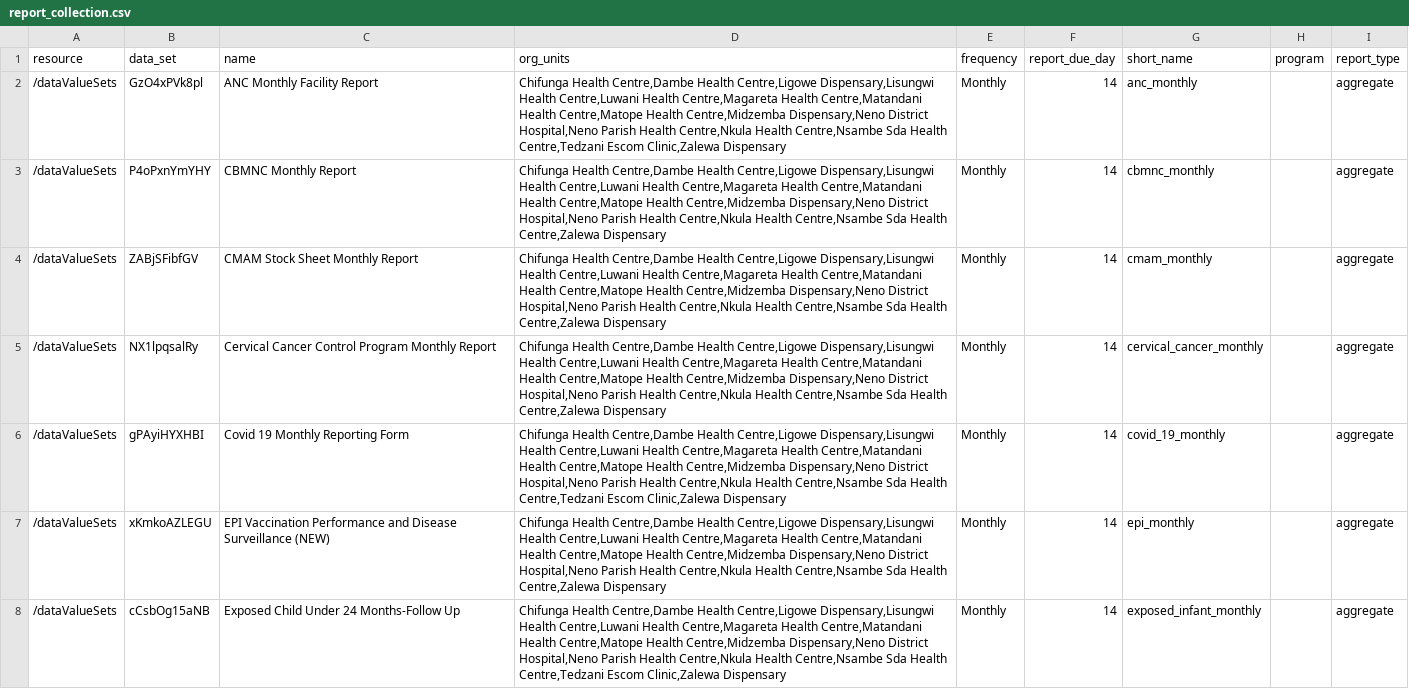
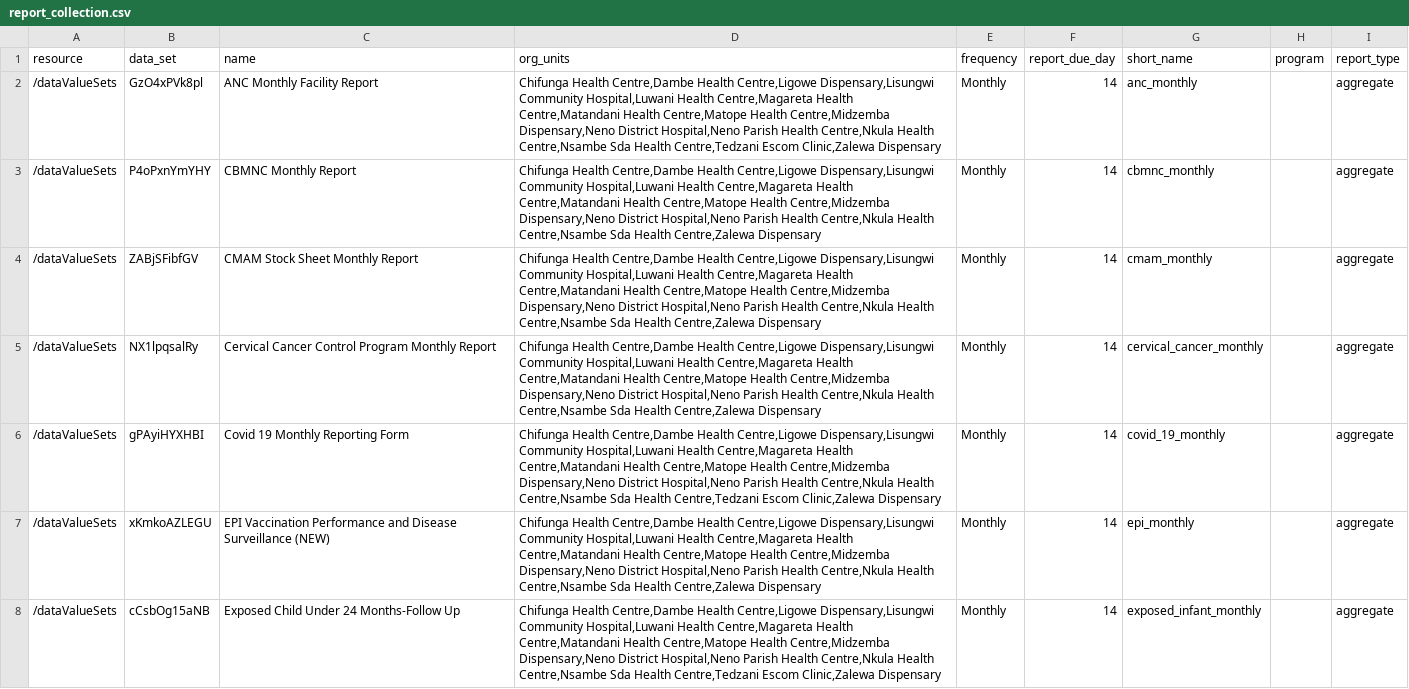
Before and after one commit to kmatiya/dhis2-report-tracker, a CSV file: report_collection.csv, drawn as a sheet; only a part is shown; the diff covers the shown part only; the diff names each change by its address in the sheet, - before the commit and + after, or states it on an @@ line.

```diff
--- a/report_collection.csv
+++ b/report_collection.csv
-D2 (org_units): …Centre,Ligowe Dispensary,Lisungwi Health Centre,Luwani Health Centre,Magareta…
+D2 (org_units): …Centre,Ligowe Dispensary,Lisungwi Community Hospital,Luwani Health Centre,Magareta…
-D3:D5 (org_units): …Centre,Ligowe Dispensary,Lisungwi Health Centre,Luwani Health Centre,Magareta…
+D3:D5 (org_units): …Centre,Ligowe Dispensary,Lisungwi Community Hospital,Luwani Health Centre,Magareta…
-D6 (org_units): …Centre,Ligowe Dispensary,Lisungwi Health Centre,Luwani Health Centre,Magareta…
+D6 (org_units): …Centre,Ligowe Dispensary,Lisungwi Community Hospital,Luwani Health Centre,Magareta…
-D7 (org_units): …Centre,Ligowe Dispensary,Lisungwi Health Centre,Luwani Health Centre,Magareta…
+D7 (org_units): …Centre,Ligowe Dispensary,Lisungwi Community Hospital,Luwani Health Centre,Magareta…
-D8 (org_units): …Centre,Ligowe Dispensary,Lisungwi Health Centre,Luwani Health Centre,Magareta…
+D8 (org_units): …Centre,Ligowe Dispensary,Lisungwi Community Hospital,Luwani Health Centre,Magareta…
```
Also changed, not shown: 30 edited cells elsewhere in this file.
